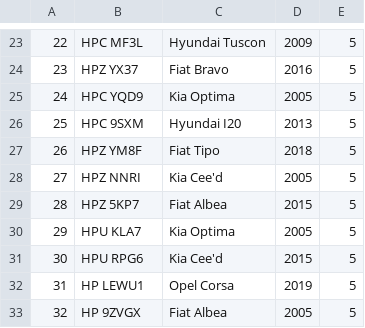
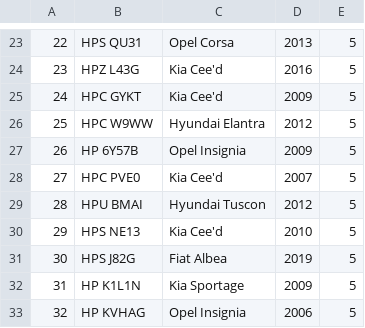
Before and after one commit to pikol93/PG_HD_Data_Generator, a CSV file: output/SNAPSHOT_A_vehicle_csv.csv, drawn as a sheet; only a part is shown, gaps mark what is left out; the diff covers the shown part only.

```diff
--- a/output/SNAPSHOT_A_vehicle_csv.csv
+++ b/output/SNAPSHOT_A_vehicle_csv.csv
@@ -23,11 +23,11 @@
-22,HPC MF3L,Hyundai Tuscon,2009,5
-23,HPZ YX37,Fiat Bravo,2016,5
-24,HPC YQD9,Kia Optima,2005,5
-25,HPC 9SXM,Hyundai I20,2013,5
-26,HPZ YM8F,Fiat Tipo,2018,5
-27,HPZ NNRI,Kia Cee'd,2005,5
-28,HPZ 5KP7,Fiat Albea,2015,5
-29,HPU KLA7,Kia Optima,2005,5
-30,HPU RPG6,Kia Cee'd,2015,5
-31,HP LEWU1,Opel Corsa,2019,5
-32,HP 9ZVGX,Fiat Albea,2005,5
+22,HPS QU31,Opel Corsa,2013,5
+23,HPZ L43G,Kia Cee'd,2016,5
+24,HPC GYKT,Kia Cee'd,2009,5
+25,HPC W9WW,Hyundai Elantra,2012,5
+26,HP 6Y57B,Opel Insignia,2009,5
+27,HPC PVE0,Kia Cee'd,2007,5
+28,HPU BMAI,Hyundai Tuscon,2012,5
+29,HPS NE13,Kia Cee'd,2010,5
+30,HPS J82G,Fiat Albea,2019,5
+31,HP K1L1N,Kia Sportage,2009,5
+32,HP KVHAG,Opel Insignia,2006,5
```
Also changed, not shown: 139 edited cells elsewhere in this file, output/SNAPSHOT_A_policemen_csv.csv, output/SNAPSHOT_A_policemen_db.csv, 12 other files.
